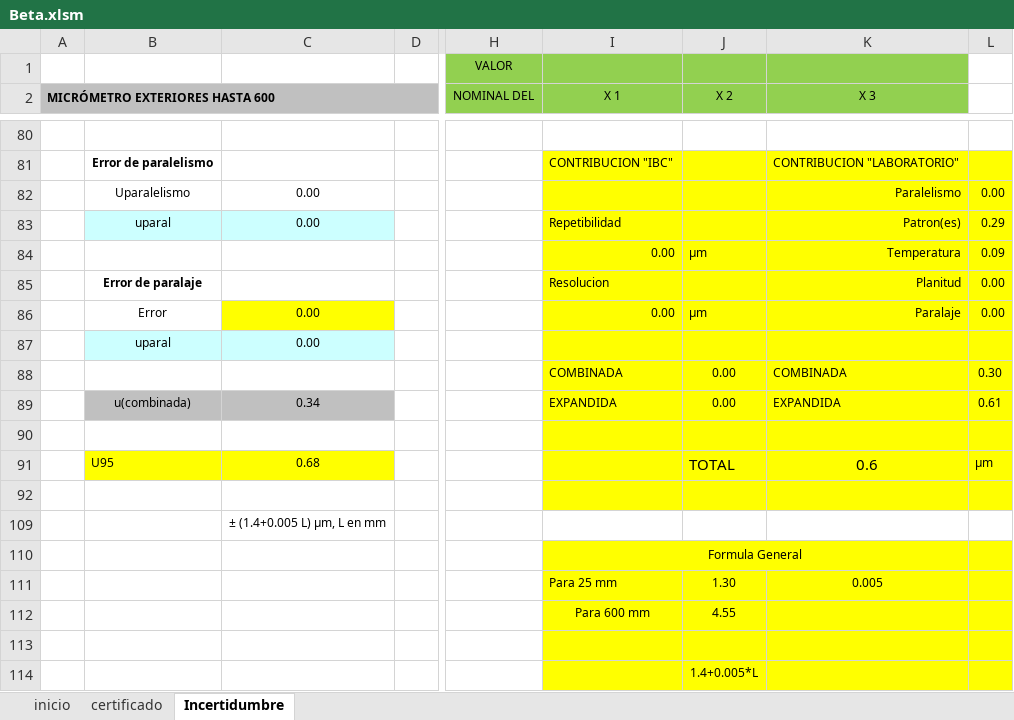
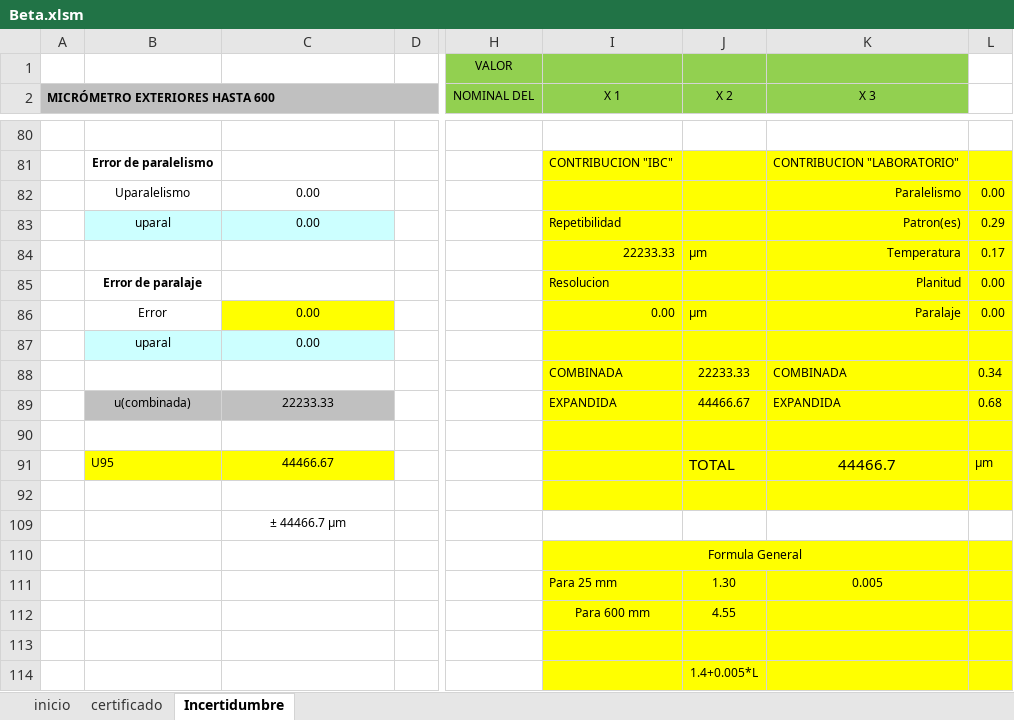
Before and after one commit to hocht/Kalibrix, an Excel workbook: Beta.xlsm, sheet Incertidumbre, drawn as a sheet; only a part is shown, gaps mark what is left out; values as stored, in another font and other column widths than the file's, no borders; charts and pictures not drawn; the diff covers the shown part only; the diff names each change by its address in the sheet, - before the commit and + after, or states it on an @@ line.

```diff
--- a/Beta.xlsm (sheet Incertidumbre)
+++ b/Beta.xlsm (sheet Incertidumbre)
-I84 (X 1): 0.00
+I84 (X 1): 22233.33
-L84: 0.09
+L84: 0.17
-J88 (X 2): 0.00
+J88 (X 2): 22233.33
-L88: 0.30
+L88: 0.34
-C89: 0.34
+C89: 22233.33
-J89 (X 2): 0.00
+J89 (X 2): 44466.67
-L89: 0.61
+L89: 0.68
-C91: 0.68
+C91: 44466.67
-K91 (X 3): 0.6
+K91 (X 3): 44466.7
-C109: ± (1.4+0.005 L) µm, L en mm
+C109: ± 44466.7 μm
```
Also changed, not shown: 5 added rows, 5 removed rows and 22 edited cells elsewhere in this sheet, sheet certificado, sheet inicio, charts or pictures.
